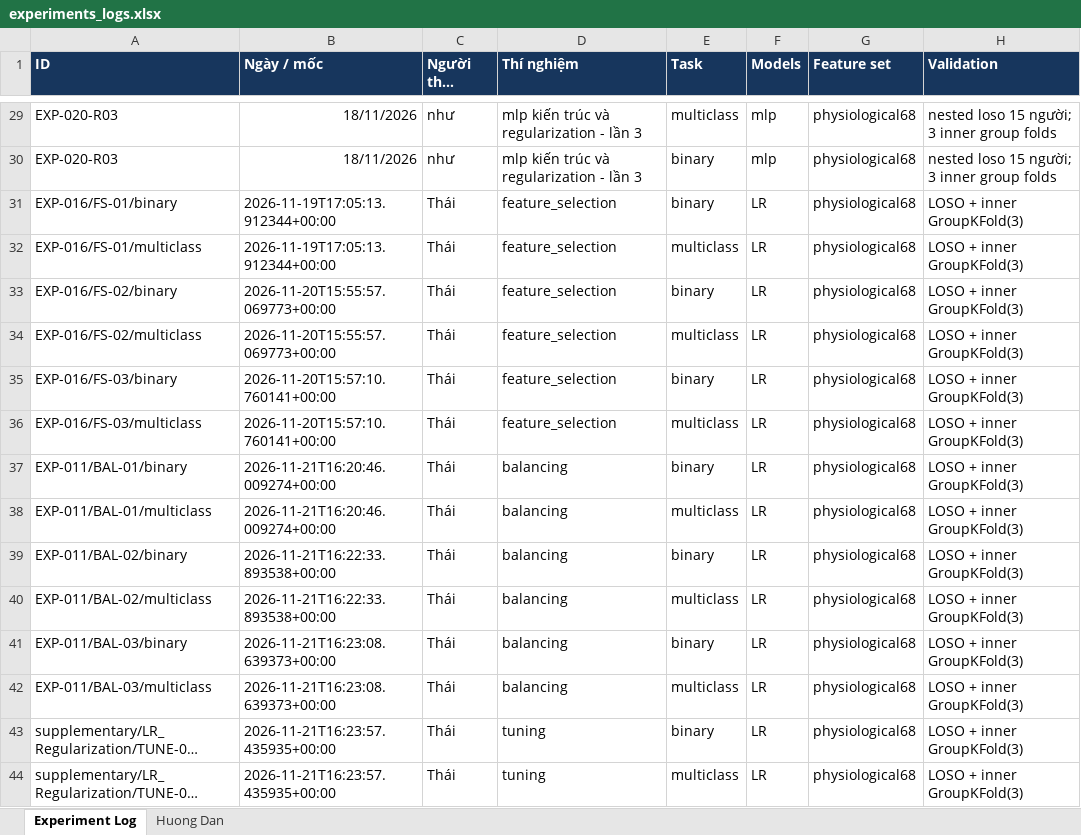
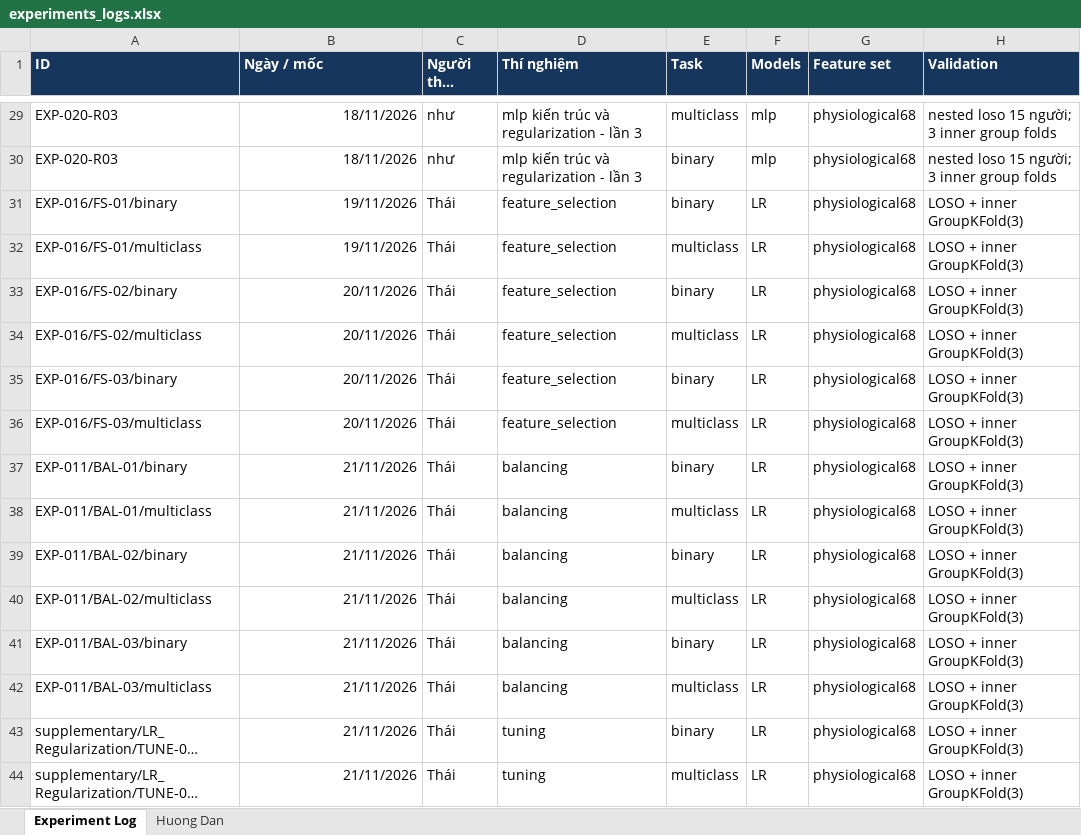
Before and after one commit to thaitran14072006/SGU26_Group09_Machine_Learning, an Excel workbook: wesad-stress-detection/experiments/experiments_logs.xlsx, sheet Experiment Log, drawn as a sheet; only a part is shown, gaps mark what is left out; long unchanged cells end in …; values as stored, in another font and other column widths than the file's, no borders; the diff covers the shown part only; the diff names each change by its address in the sheet, - before the commit and + after, or states it on an @@ line.

Commit message:
docs(log): format experiment dates as dd/mm/yyyy without timestamps

```diff
--- a/wesad-stress-detection/experiments/experiments_logs.xlsx (sheet Experiment Log)
+++ b/wesad-stress-detection/experiments/experiments_logs.xlsx (sheet Experiment Log)
-B31:B32 (Ngày / mốc): 2026-11-19T17:05:13.912344+00:00
+B31:B32 (Ngày / mốc): 19/11/2026
-B33:B34 (Ngày / mốc): 2026-11-20T15:55:57.069773+00:00
+B33:B34 (Ngày / mốc): 20/11/2026
-B35:B36 (Ngày / mốc): 2026-11-20T15:57:10.760141+00:00
+B35:B36 (Ngày / mốc): 20/11/2026
-B37:B38 (Ngày / mốc): 2026-11-21T16:20:46.009274+00:00
+B37:B38 (Ngày / mốc): 21/11/2026
-B39:B40 (Ngày / mốc): 2026-11-21T16:22:33.893538+00:00
+B39:B40 (Ngày / mốc): 21/11/2026
-B41:B42 (Ngày / mốc): 2026-11-21T16:23:08.639373+00:00
+B41:B42 (Ngày / mốc): 21/11/2026
-B43:B44 (Ngày / mốc): 2026-11-21T16:23:57.435935+00:00
+B43:B44 (Ngày / mốc): 21/11/2026
```
Also changed, not shown: 23 edited cells and cell formats elsewhere in this sheet.
